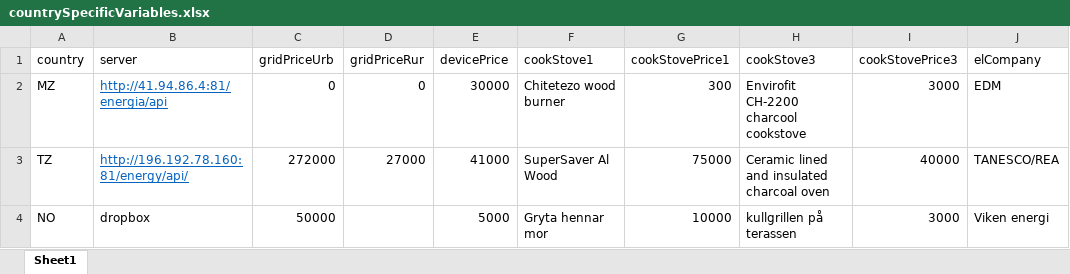
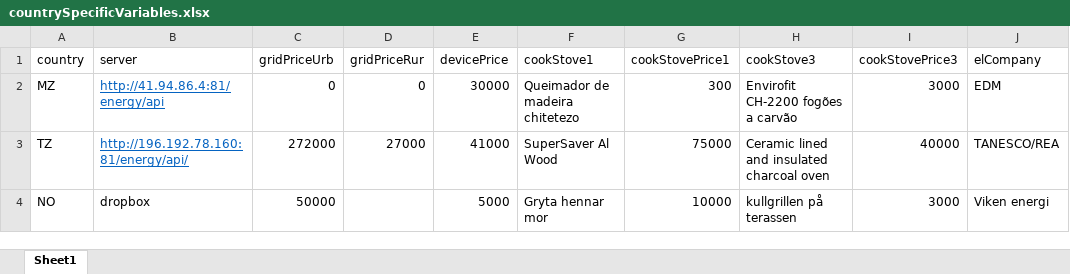
Before and after one commit to statisticsnorway/ENERGY, an Excel workbook: LookupFiles/countrySpecificVariables.xlsx, sheet Sheet1, drawn as a sheet; values as stored, in another font and other column widths than the file's, no borders; the diff names each change by its address in the sheet, - before the commit and + after, or states it on an @@ line.

Commit message:
Updates Energy MZ
Updated countryVariables

```diff
--- a/LookupFiles/countrySpecificVariables.xlsx (sheet Sheet1)
+++ b/LookupFiles/countrySpecificVariables.xlsx (sheet Sheet1)
-B2 (server): http://41.94.86.4:81/energia/api
+B2 (server): http://41.94.86.4:81/energy/api
-F2 (cookStove1): Chitetezo wood burner
+F2 (cookStove1): Queimador de madeira chitetezo
-H2 (cookStove3): Envirofit CH-2200 charcool cookstove
+H2 (cookStove3): Envirofit CH-2200 fogões a carvão
```
Also changed, not shown: LookupFiles/users.xlsx, 5 other files.
